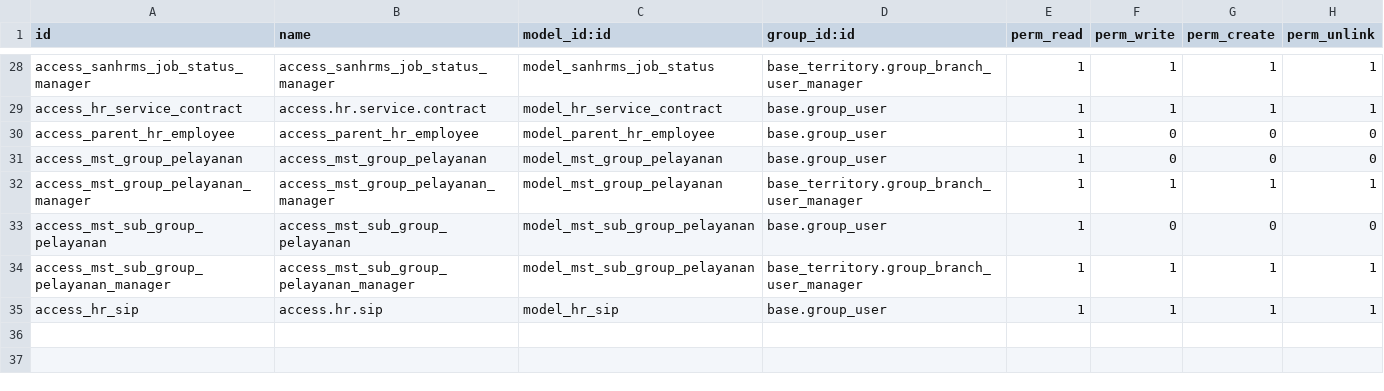
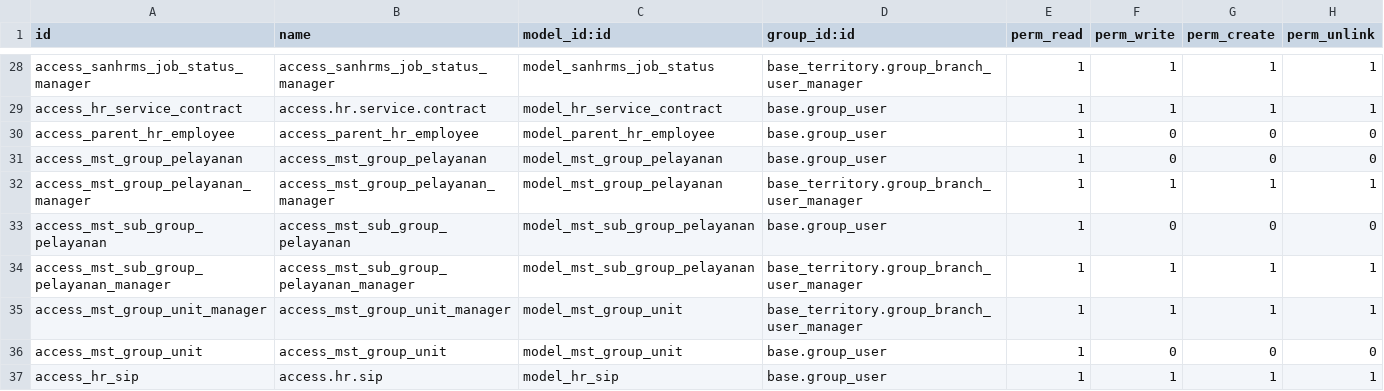
Before and after one commit to rohimoz28/PROJECT-SANTOSA, a CSV file: customize/santosa-project/sanbe_hr_extended/security/ir.model.access.csv, drawn as a sheet; only a part is shown, gaps mark what is left out.

Commit message:
[FEAT]PAM : Group Unit

```diff
--- a/customize/santosa-project/sanbe_hr_extended/security/ir.model.access.csv
+++ b/customize/santosa-project/sanbe_hr_extended/security/ir.model.access.csv
@@ -34,2 +34,4 @@ access_mst_sub_group_pelayanan,access_mst_sub_group_pelayanan,model_mst_sub_grou
 access_mst_sub_group_pelayanan_manager,access_mst_sub_group_pelayanan_manager,model_mst_sub_group_pelayanan,base_territory.group_branch_user_manager,1,1,1,1
+access_mst_group_unit_manager,access_mst_group_unit_manager,model_mst_group_unit,base_territory.group_branch_user_manager,1,1,1,1
+access_mst_group_unit,access_mst_group_unit,model_mst_group_unit,base.group_user,1,0,0,0
 access_hr_sip,access.hr.sip,model_hr_sip,base.group_user,1,1,1,1
```
Also changed, not shown: 4 other files.
